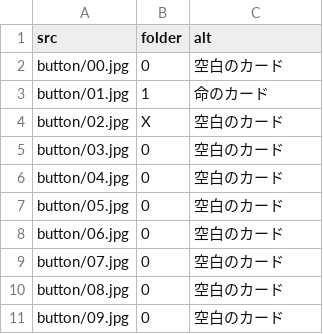
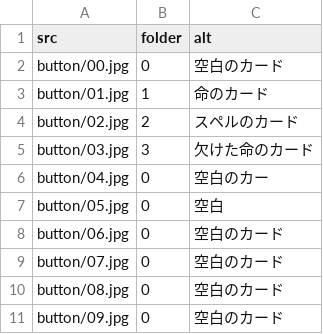
Before and after one commit to RUSnRG1/Ability-Montage, a CSV file: trial/buttons.csv, drawn as a sheet; only a part is shown.

```diff
--- a/trial/buttons.csv
+++ b/trial/buttons.csv
@@ -3,6 +3,6 @@ button/00.jpg,0,空白のカード
 button/01.jpg,1,命のカード
-button/02.jpg,X,空白のカード
-button/03.jpg,0,空白のカード
-button/04.jpg,0,空白のカード
-button/05.jpg,0,空白のカード
+button/02.jpg,2,スペルのカード
+button/03.jpg,3,欠けた命のカード
+button/04.jpg,0,空白のカー
+button/05.jpg,0,空白
 button/06.jpg,0,空白のカード
```
Also changed, not shown: 47 other files.
